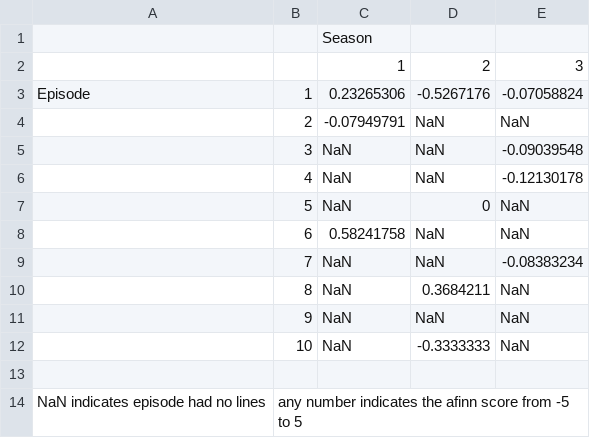
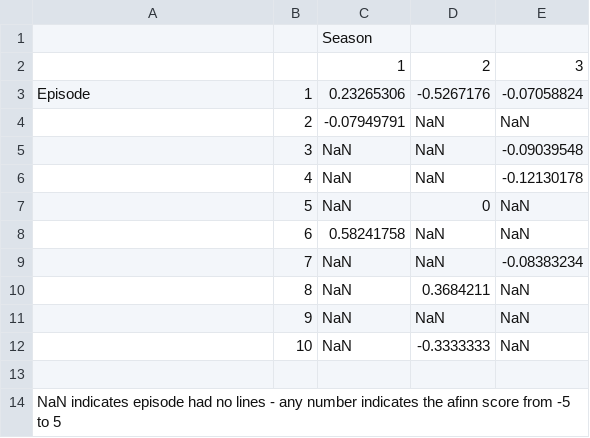
Before and after one commit to MirandaKhoury/DS_Group_6, a CSV file: output/episode_averages.csv, drawn as a sheet.

Commit message:
Update episode_averages.csv

```diff
--- a/output/episode_averages.csv
+++ b/output/episode_averages.csv
@@ -13,2 +13,2 @@ Episode,1,0.23265306,-0.5267176,-0.07058824
 
-NaN indicates episode had no lines, any number indicates the afinn score from -5 to 5,,,,
+NaN indicates episode had no lines - any number indicates the afinn score from -5 to 5,,,,
```
